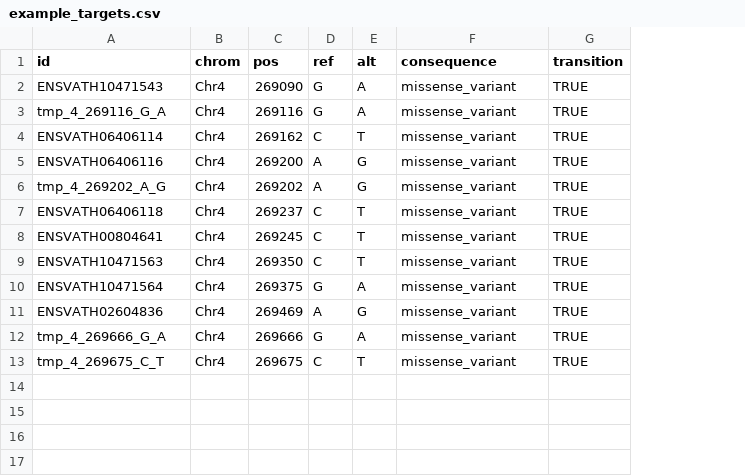
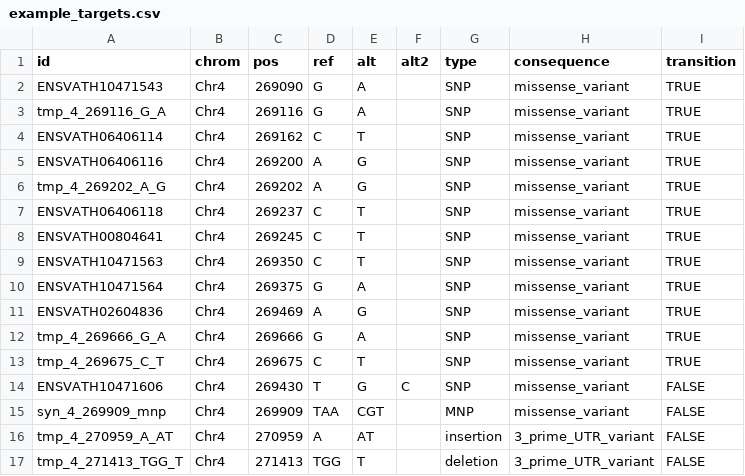
Before and after one commit to Stathmin/tidymarkers, a CSV file: inst/extdata/example_targets.csv, drawn as a sheet; the diff names each change by its address in the sheet, - before the commit and + after, or states it on an @@ line.

Commit message:
select: formalise multi-allelic sites + typed example targets
kasp_site_class() classifies a site's ALT roster (biallelic / degenerate /
complementary / indel): two or more SNP ALTs are coverable by one AS primer
whose 3' base is their IUPAC consensus (iupac_code(), Biostrings::IUPAC_CODE_MAP),
which leaves REF out.  screen_snp_targets() gains a class column and no longer
dooms a multi-allelic site whose first ALT happens to be complementary.

kasp_example(type=) now serves a typed FRI fixture (SNP, MNP, insertion,
deletion, two-close-ALT multi-allelic site) for design_kasp_markers(); and
variant_type() is vectorised.

```diff
--- a/inst/extdata/example_targets.csv
+++ b/inst/extdata/example_targets.csv
+column F (alt2), empty
+column G (type), rows 2-13: all SNP
+row 14: ENSVATH10471606 | Chr4 | 269430 | T | G | C | SNP | missense_variant | FALSE
+row 15: syn_4_269909_mnp | Chr4 | 269909 | TAA | CGT |  | MNP | missense_variant | FALSE
+row 16: tmp_4_270959_A_AT | Chr4 | 270959 | A | AT |  | insertion | 3_prime_UTR_variant | FALSE
+row 17: tmp_4_271413_TGG_T | Chr4 | 271413 | TGG | T |  | deletion | 3_prime_UTR_variant | FALSE
```
Also changed, not shown: 22 other files.
